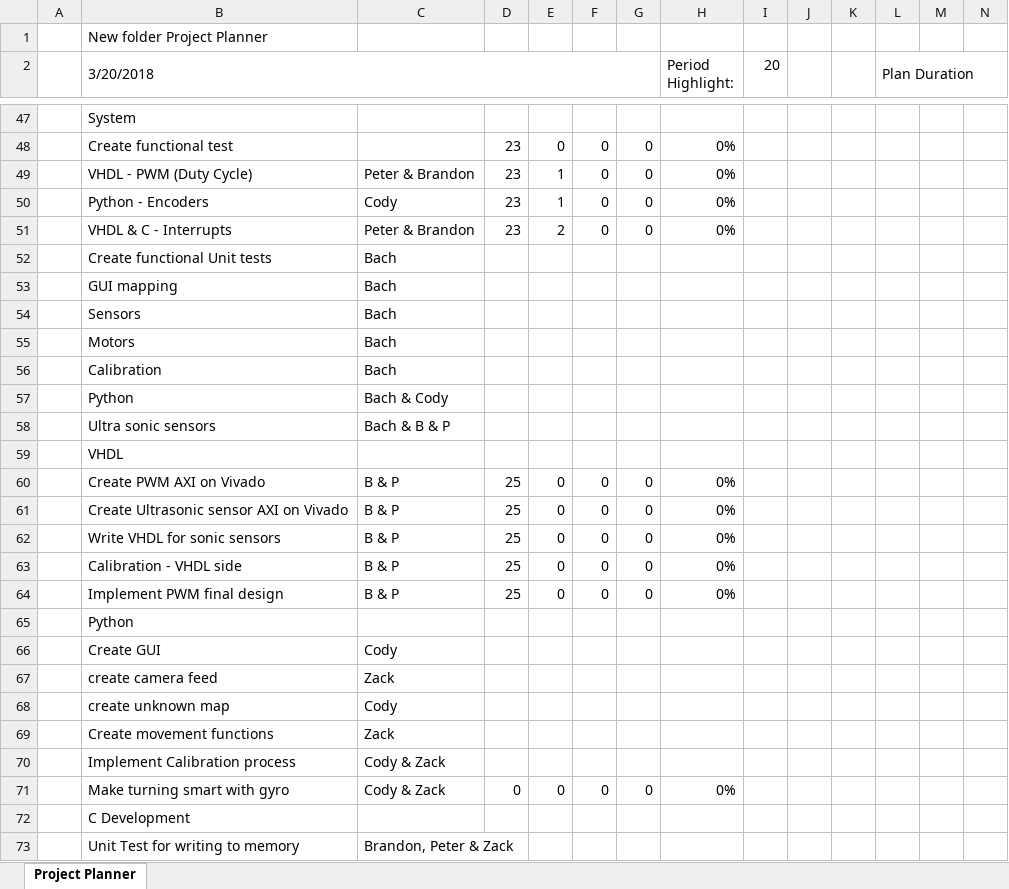
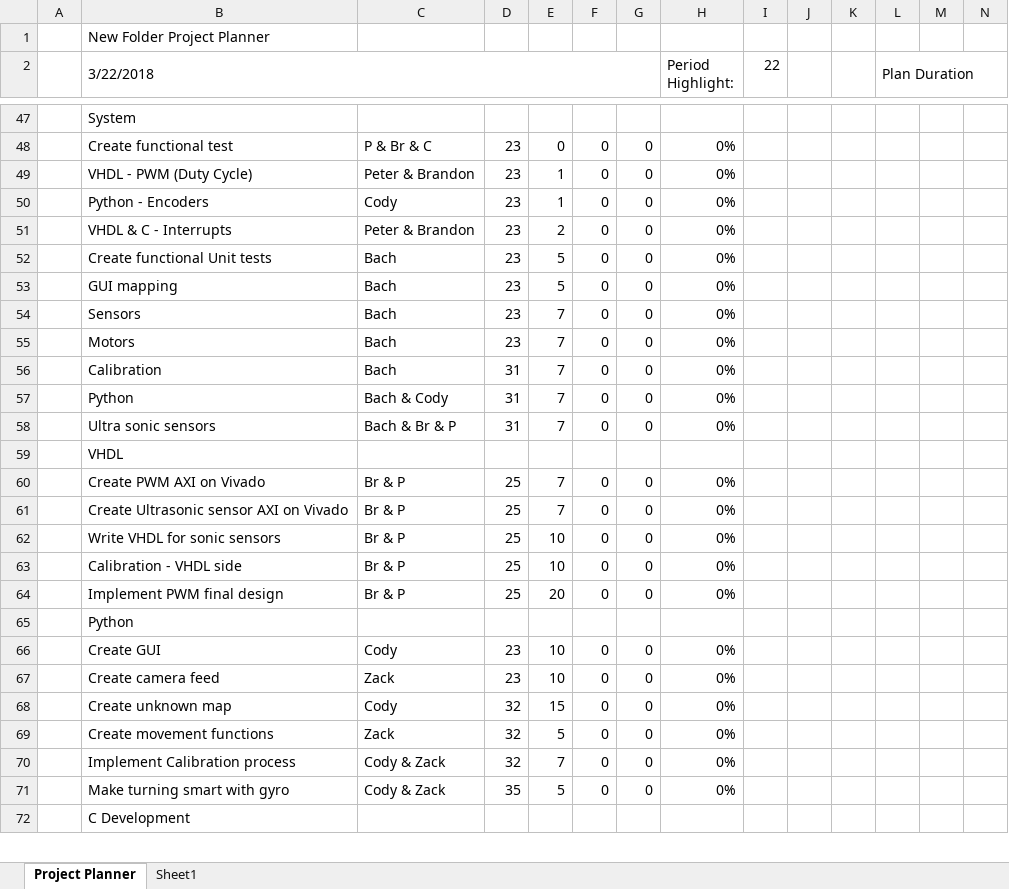
Before and after one commit to zweed4u/Embedded-Systems-Design-II, an Excel workbook: team_folder/newFolder/Project Management/Project Management.xlsx, sheet Project Planner, drawn as a sheet; only a part is shown, gaps mark what is left out; values as stored, in another font and other column widths than the file's, no cell formats; conditional formats not drawn; removed rows and columns are numbered as before the commit, all else as after; rows hold the shown columns only; the diff covers the shown part only; the diff names each change by its address in the sheet, - before the commit and + after, or states it on an @@ line.

```diff
--- a/team_folder/newFolder/Project Management/Project Management.xlsx (sheet Project Planner)
+++ b/team_folder/newFolder/Project Management/Project Management.xlsx (sheet Project Planner)
+sheet tab: Sheet1
-B1 (3/22/2018): New folder Project Planner
+B1 (3/22/2018): New Folder Project Planner
-B2: 3/20/2018
+B2: 3/22/2018
-I2: 20
+I2: 22
-C48: (empty)
+C48: P & Br & C
-row 52:  | Create functional Unit tests | Bach
-row 53:  | GUI mapping | Bach
-row 54:  | Sensors | Bach
-row 55:  | Motors | Bach
-row 56:  | Calibration | Bach
-row 57:  | Python | Bach & Cody
-row 58:  | Ultra sonic sensors | Bach & B & P
+row 52:  | Create functional Unit tests | Bach | 23 | 5 | 0 | 0 | 0%
+row 53:  | GUI mapping | Bach | 23 | 5 | 0 | 0 | 0%
+row 54:  | Sensors | Bach | 23 | 7 | 0 | 0 | 0%
+row 55:  | Motors | Bach | 23 | 7 | 0 | 0 | 0%
+row 56:  | Calibration | Bach | 31 | 7 | 0 | 0 | 0%
+row 57:  | Python | Bach & Cody | 31 | 7 | 0 | 0 | 0%
+row 58:  | Ultra sonic sensors | Bach & Br & P | 31 | 7 | 0 | 0 | 0%
-C60:C64: B & P
+C60:C64: Br & P
-E60:E61: 0
+E60:E61: 7
-E62:E63: 0
+E62:E63: 10
-E64: 0
+E64: 20
-row 66:  | Create GUI | Cody
-row 67:  | create camera feed | Zack
-row 68:  | create unknown map | Cody
-row 69:  | Create movement functions | Zack
-row 70:  | Implement Calibration process | Cody & Zack
+row 66:  | Create GUI | Cody | 23 | 10 | 0 | 0 | 0%
+row 67:  | Create camera feed | Zack | 23 | 10 | 0 | 0 | 0%
+row 68:  | Create unknown map | Cody | 32 | 15 | 0 | 0 | 0%
+row 69:  | Create movement functions | Zack | 32 | 5 | 0 | 0 | 0%
+row 70:  | Implement Calibration process | Cody & Zack | 32 | 7 | 0 | 0 | 0%
-D71: 0
+D71: 35
-E71: 0
+E71: 5
-row 73:  | Unit Test for writing to memory | Brandon, Peter & Zack
```
Also changed, not shown: 4 added rows, 2 removed rows and 31 edited cells elsewhere in this sheet, cell formats, team_folder/newFolder/Project Management/Burn Report.xlsx, 16 other files.
